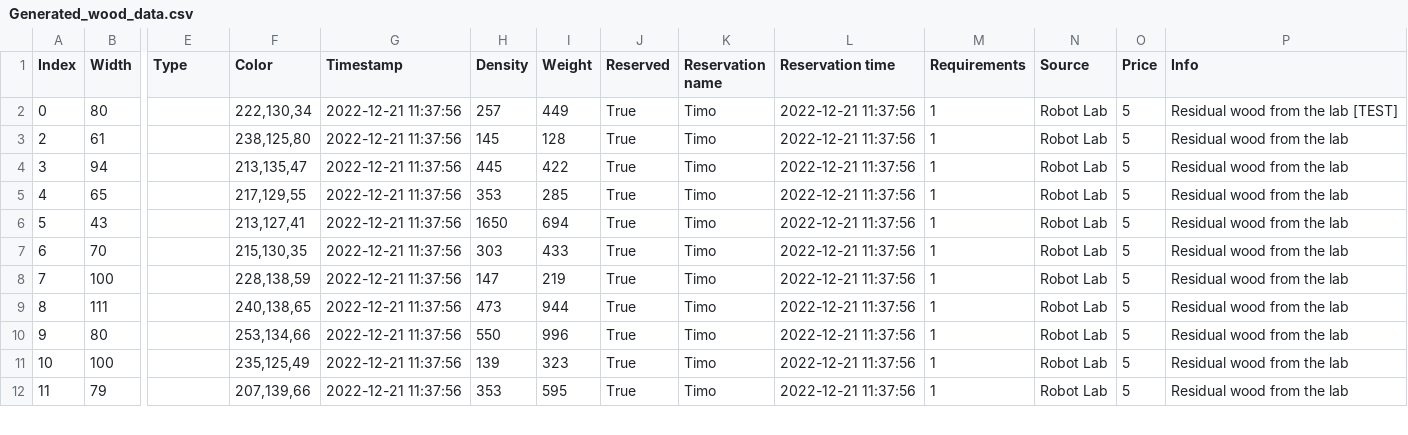
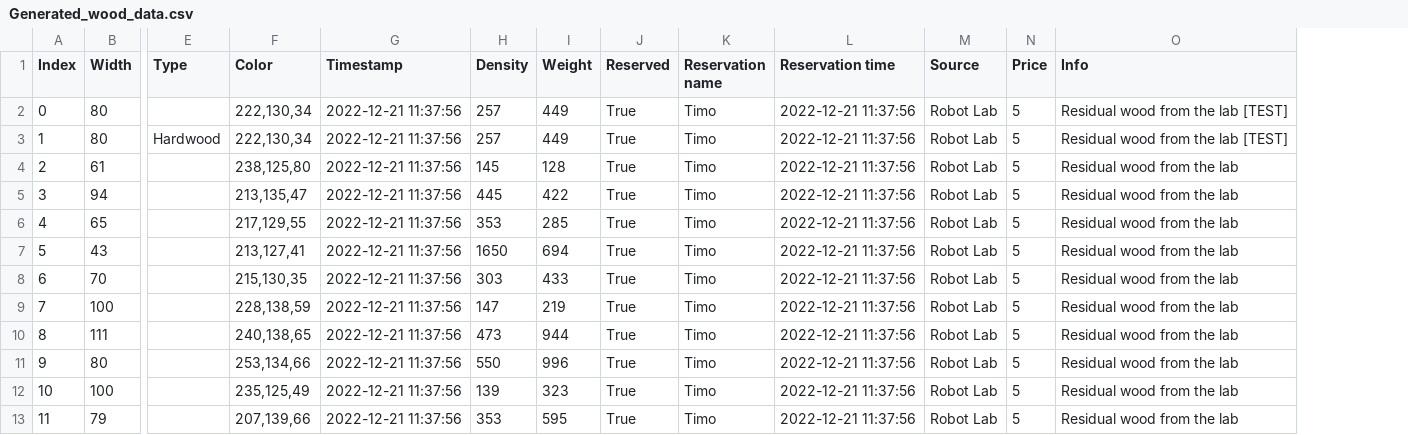
Before and after one commit to Flabelatus/WoodIntake, a CSV file: Generated_wood_data.csv, drawn as a sheet; only a part is shown, gaps mark what is left out; removed rows and columns are numbered as before the commit, all else as after; rows hold the shown columns only; the diff names each change by its address in the sheet, - before the commit and + after, or states it on an @@ line.

```diff
--- a/Generated_wood_data.csv
+++ b/Generated_wood_data.csv
-column M (Requirements), rows 2-12: all 1
+row 3: 1 | 80 | Hardwood | 222,130,34 | 2022-12-21 11:37:56 | 257 | 449 | True | Timo | 2022-12-21 11:37:56 | Robot Lab | 5 | Residual wood from the lab [TEST]
```
Also changed, not shown: 6 other files.
